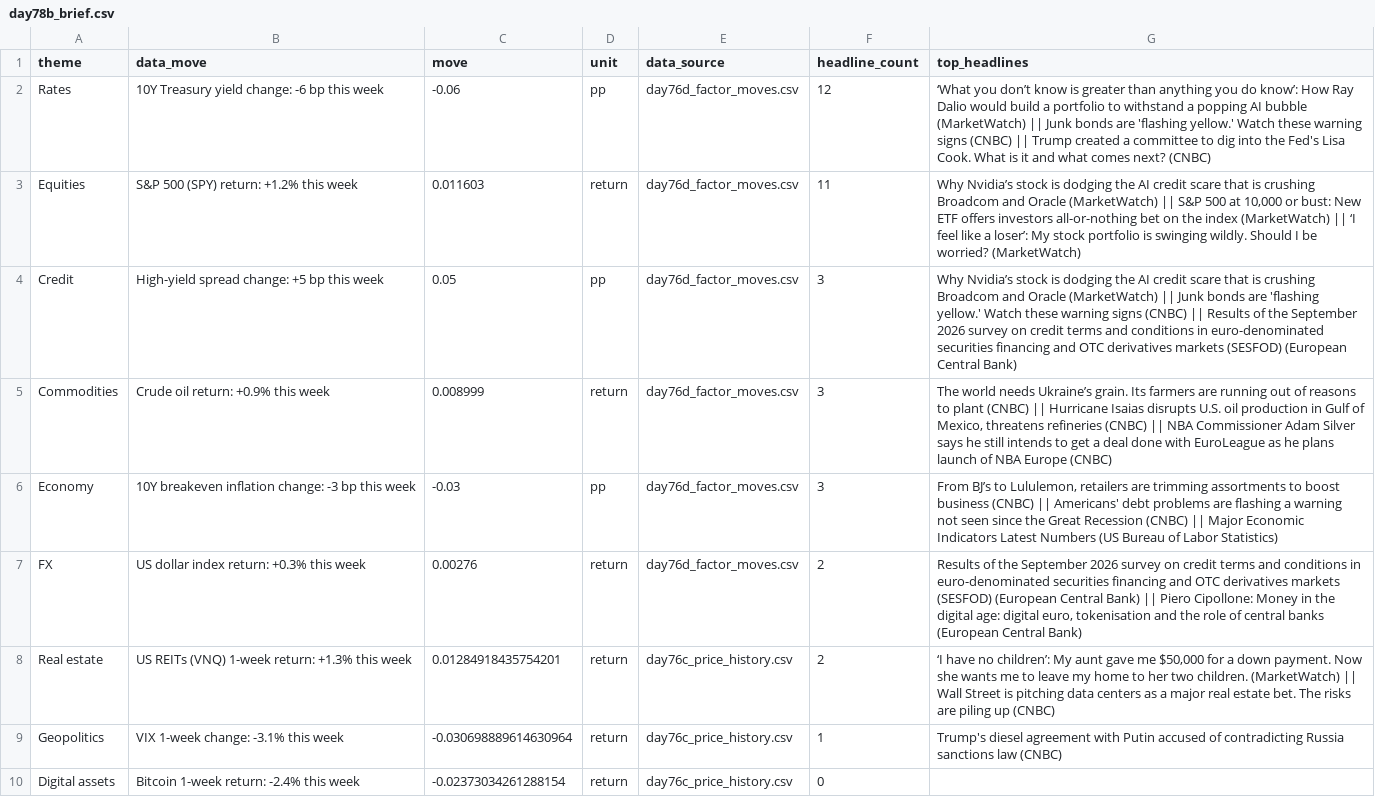
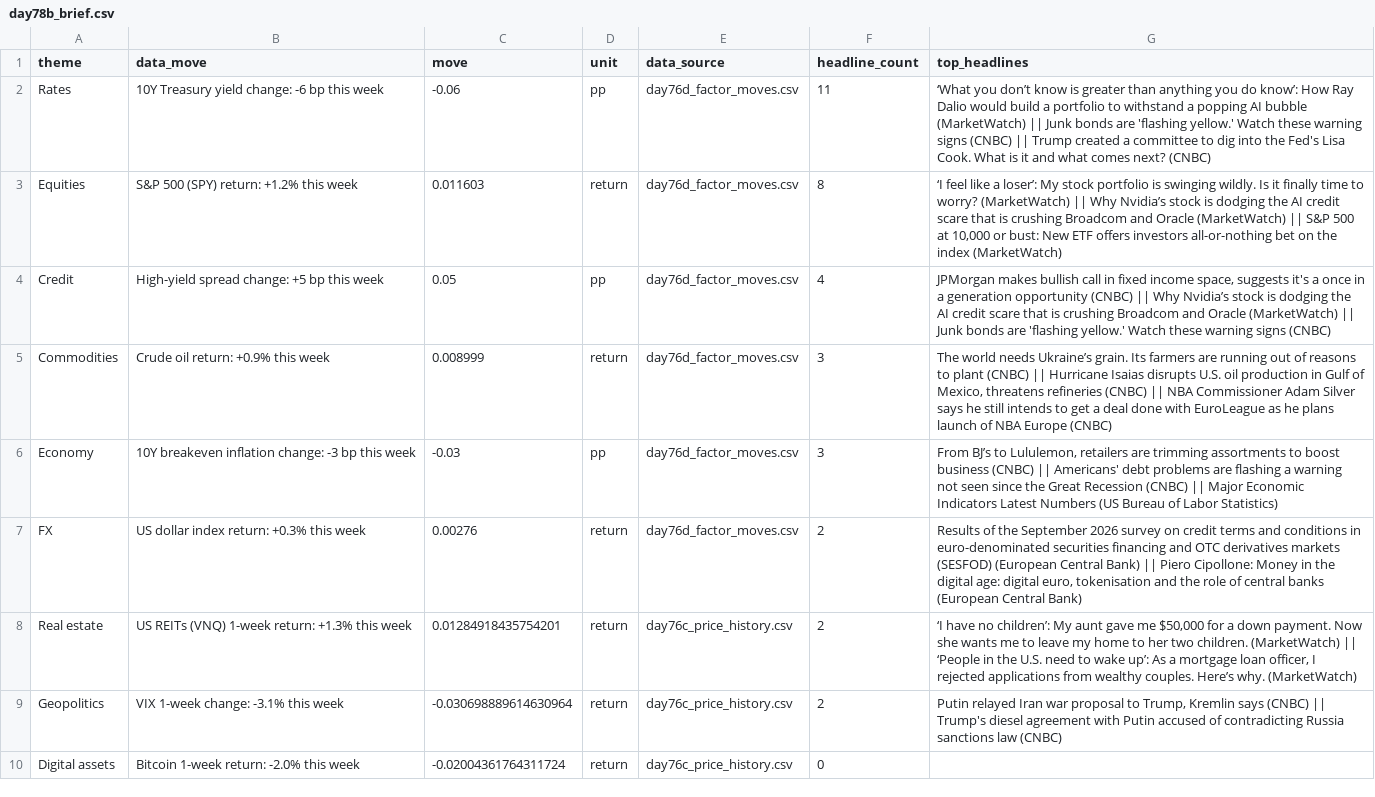
Before and after one commit to Agunp1/AI-Financial-Analyst, a CSV file: day78b_brief.csv, drawn as a sheet.

```diff
--- a/day78b_brief.csv
+++ b/day78b_brief.csv
@@ -1,5 +1,5 @@
 theme,data_move,move,unit,data_source,headline_count,top_headlines
-Rates,10Y Treasury yield change: -6 bp this week,-0.06,pp,day76d_factor_moves.csv,12,‘What you don’t know is greater than anything you do know’: How Ray Dalio would build a portfolio to withstand a popping AI bubble (MarketWatch) || Junk bonds are 'flashing yellow.' Watch these warning signs (CNBC) || Trump created a committee to dig into the Fed's Lisa Cook. What is it and what comes next? (CNBC)
-Equities,S&P 500 (SPY) return: +1.2% this week,0.011603,return,day76d_factor_moves.csv,11,"Why Nvidia’s stock is dodging the AI credit scare that is crushing Broadcom and Oracle (MarketWatch) || S&P 500 at 10,000 or bust: New ETF offers investors all-or-nothing bet on the index (MarketWatch) || ‘I feel like a loser’: My stock portfolio is swinging wildly. Should I be worried? (MarketWatch)"
-Credit,High-yield spread change: +5 bp this week,0.05,pp,day76d_factor_moves.csv,3,Why Nvidia’s stock is dodging the AI credit scare that is crushing Broadcom and Oracle (MarketWatch) || Junk bonds are 'flashing yellow.' Watch these warning signs (CNBC) || Results of the September 2026 survey on credit terms and conditions in euro-denominated securities financing and OTC derivatives markets (SESFOD) (European Central Bank)
+Rates,10Y Treasury yield change: -6 bp this week,-0.06,pp,day76d_factor_moves.csv,11,‘What you don’t know is greater than anything you do know’: How Ray Dalio would build a portfolio to withstand a popping AI bubble (MarketWatch) || Junk bonds are 'flashing yellow.' Watch these warning signs (CNBC) || Trump created a committee to dig into the Fed's Lisa Cook. What is it and what comes next? (CNBC)
+Equities,S&P 500 (SPY) return: +1.2% this week,0.011603,return,day76d_factor_moves.csv,8,"‘I feel like a loser’: My stock portfolio is swinging wildly. Is it finally time to worry? (MarketWatch) || Why Nvidia’s stock is dodging the AI credit scare that is crushing Broadcom and Oracle (MarketWatch) || S&P 500 at 10,000 or bust: New ETF offers investors all-or-nothing bet on the index (MarketWatch)"
+Credit,High-yield spread change: +5 bp this week,0.05,pp,day76d_factor_moves.csv,4,"JPMorgan makes bullish call in fixed income space, suggests it's a once in a generation opportunity (CNBC) || Why Nvidia’s stock is dodging the AI credit scare that is crushing Broadcom and Oracle (MarketWatch) || Junk bonds are 'flashing yellow.' Watch these warning signs (CNBC)"
 Commodities,Crude oil return: +0.9% this week,0.008999,return,day76d_factor_moves.csv,3,"The world needs Ukraine’s grain. Its farmers are running out of reasons to plant (CNBC) || Hurricane Isaias disrupts U.S. oil production in Gulf of Mexico, threatens refineries (CNBC) || NBA Commissioner Adam Silver says he still intends to get a deal done with EuroLeague as he plans launch of NBA Europe (CNBC)"
@@ -7,4 +7,4 @@ Economy,10Y breakeven inflation change: -3 bp this week,-0.03,pp,day76d_factor_m
 FX,US dollar index return: +0.3% this week,0.00276,return,day76d_factor_moves.csv,2,"Results of the September 2026 survey on credit terms and conditions in euro-denominated securities financing and OTC derivatives markets (SESFOD) (European Central Bank) || Piero Cipollone: Money in the digital age: digital euro, tokenisation and the role of central banks (European Central Bank)"
-Real estate,US REITs (VNQ) 1-week return: +1.3% this week,0.01284918435754201,return,day76c_price_history.csv,2,"‘I have no children’: My aunt gave me $50,000 for a down payment. Now she wants me to leave my home to her two children. (MarketWatch) || Wall Street is pitching data centers as a major real estate bet. The risks are piling up (CNBC)"
-Geopolitics,VIX 1-week change: -3.1% this week,-0.030698889614630964,return,day76c_price_history.csv,1,Trump's diesel agreement with Putin accused of contradicting Russia sanctions law (CNBC)
-Digital assets,Bitcoin 1-week return: -2.4% this week,-0.02373034261288154,return,day76c_price_history.csv,0,
+Real estate,US REITs (VNQ) 1-week return: +1.3% this week,0.01284918435754201,return,day76c_price_history.csv,2,"‘I have no children’: My aunt gave me $50,000 for a down payment. Now she wants me to leave my home to her two children. (MarketWatch) || ‘People in the U.S. need to wake up’: As a mortgage loan officer, I rejected applications from wealthy couples. Here’s why. (MarketWatch)"
+Geopolitics,VIX 1-week change: -3.1% this week,-0.030698889614630964,return,day76c_price_history.csv,2,"Putin relayed Iran war proposal to Trump, Kremlin says (CNBC) || Trump's diesel agreement with Putin accused of contradicting Russia sanctions law (CNBC)"
+Digital assets,Bitcoin 1-week return: -2.0% this week,-0.02004361764311724,return,day76c_price_history.csv,0,
```
Also changed, not shown: day67_instrument_risk_monitor.csv, day69_instrument_remediation_actions.csv, 18 other files.
